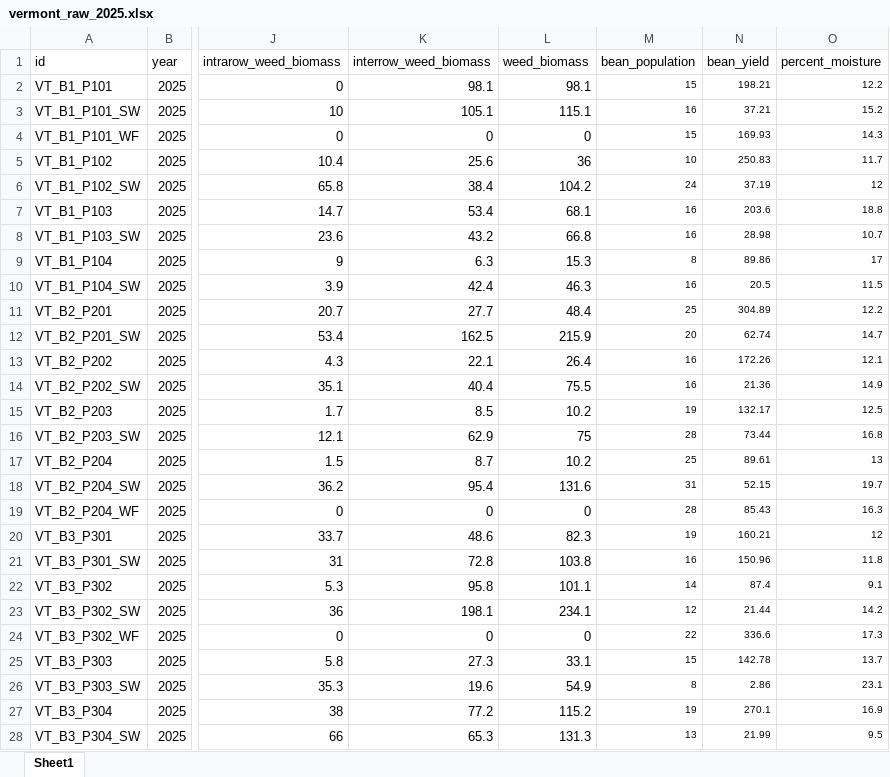
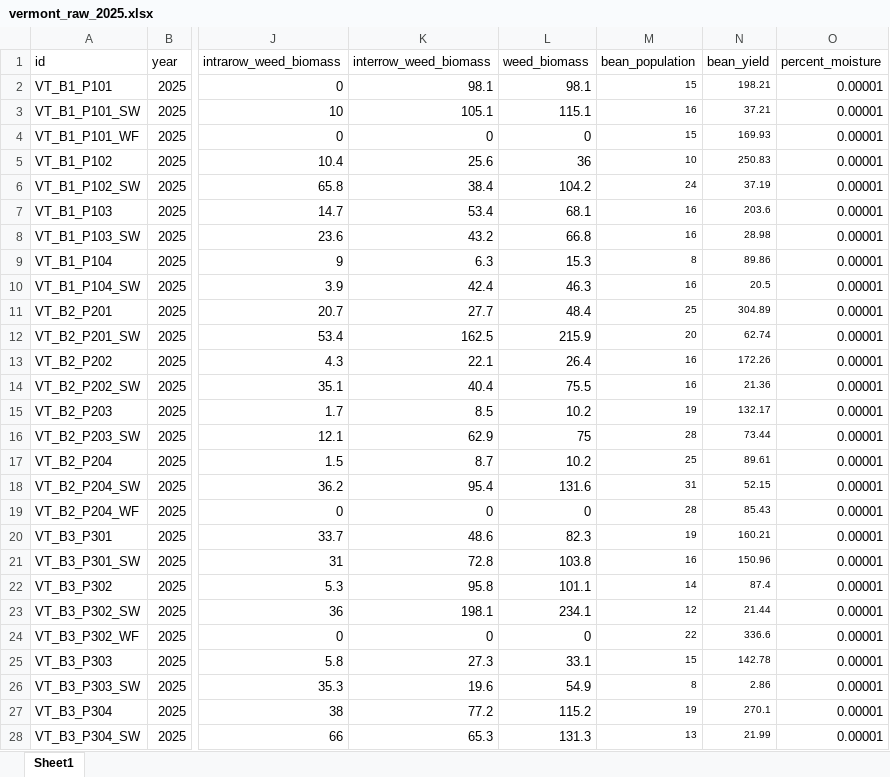
Before and after one commit to ericyoungerman/IMT, an Excel workbook: data/raw/vermont_raw_2025.xlsx, sheet Sheet1, drawn as a sheet; only a part is shown, gaps mark what is left out; values as stored, in another font and other column widths than the file's, no borders; the diff covers the shown part only; the diff names each change by its address in the sheet, - before the commit and + after, or states it on an @@ line.

```diff
--- a/data/raw/vermont_raw_2025.xlsx (sheet Sheet1)
+++ b/data/raw/vermont_raw_2025.xlsx (sheet Sheet1)
-O2 (percent_moisture): 12.2
+O2 (percent_moisture): 0.00001
@@ O2:O28 text size: larger @@
-O3 (percent_moisture): 15.2
+O3 (percent_moisture): 0.00001
-O4 (percent_moisture): 14.3
+O4 (percent_moisture): 0.00001
-O5 (percent_moisture): 11.7
+O5 (percent_moisture): 0.00001
-O6 (percent_moisture): 12
+O6 (percent_moisture): 0.00001
-O7 (percent_moisture): 18.8
+O7 (percent_moisture): 0.00001
-O8 (percent_moisture): 10.7
+O8 (percent_moisture): 0.00001
-O9 (percent_moisture): 17
+O9 (percent_moisture): 0.00001
-O10 (percent_moisture): 11.5
+O10 (percent_moisture): 0.00001
-O11 (percent_moisture): 12.2
+O11 (percent_moisture): 0.00001
-O12 (percent_moisture): 14.7
+O12 (percent_moisture): 0.00001
-O13 (percent_moisture): 12.1
+O13 (percent_moisture): 0.00001
-O14 (percent_moisture): 14.9
+O14 (percent_moisture): 0.00001
-O15 (percent_moisture): 12.5
+O15 (percent_moisture): 0.00001
-O16 (percent_moisture): 16.8
+O16 (percent_moisture): 0.00001
-O17 (percent_moisture): 13
+O17 (percent_moisture): 0.00001
-O18 (percent_moisture): 19.7
+O18 (percent_moisture): 0.00001
-O19 (percent_moisture): 16.3
+O19 (percent_moisture): 0.00001
-O20 (percent_moisture): 12
+O20 (percent_moisture): 0.00001
-O21 (percent_moisture): 11.8
+O21 (percent_moisture): 0.00001
-O22 (percent_moisture): 9.1
+O22 (percent_moisture): 0.00001
-O23 (percent_moisture): 14.2
+O23 (percent_moisture): 0.00001
-O24 (percent_moisture): 17.3
+O24 (percent_moisture): 0.00001
-O25 (percent_moisture): 13.7
+O25 (percent_moisture): 0.00001
-O26 (percent_moisture): 23.1
+O26 (percent_moisture): 0.00001
-O27 (percent_moisture): 16.9
+O27 (percent_moisture): 0.00001
-O28 (percent_moisture): 9.5
+O28 (percent_moisture): 0.00001
```
Also changed, not shown: 9 edited cells and cell formats elsewhere in this sheet, data/raw/maine_raw_2024.xlsx, data/raw/maine_raw_2025.xlsx, 11 other files.
